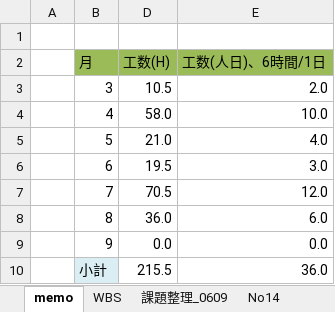
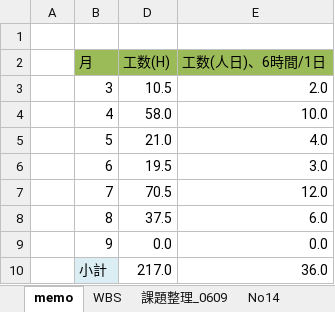
Before and after one commit to gitRock2016/WFS_Design, an Excel workbook: 99.work/TODOList_課題・気になる.xlsx, sheet memo, drawn as a sheet; values as stored, in another font and other column widths than the file's, no borders; the diff names each change by its address in the sheet, - before the commit and + after, or states it on an @@ line.

```diff
--- a/99.work/TODOList_課題・気になる.xlsx (sheet memo)
+++ b/99.work/TODOList_課題・気になる.xlsx (sheet memo)
-D8 (工数(H)): 36.0
+D8 (工数(H)): 37.5
-D10 (工数(H)): 215.5
+D10 (工数(H)): 217.0
```
Also changed, not shown: sheet WBS, hidden cells, charts or pictures, 02.製造/地図HTML.xlsx.
